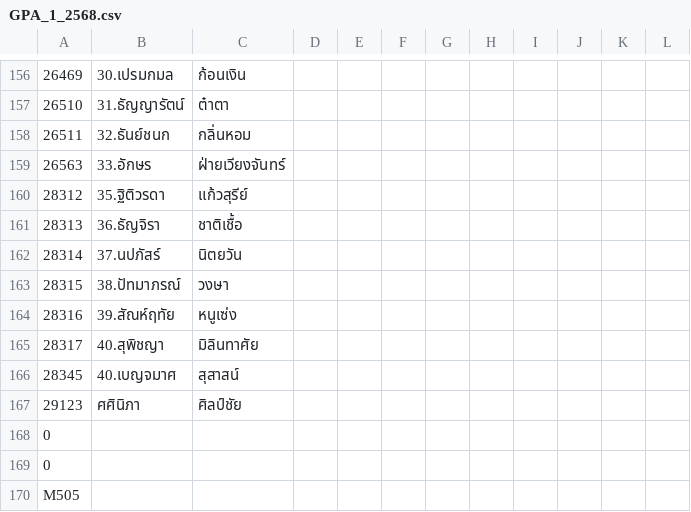
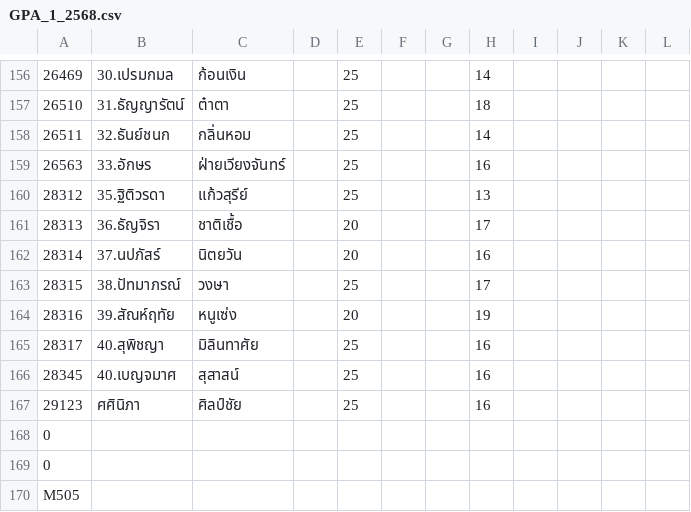
Before and after one commit to ThanadonMethawee/filez, a CSV file: GPA_1_2568.csv, drawn as a sheet; only a part is shown, gaps mark what is left out; the diff covers the shown part only; the diff names each change by its address in the sheet, - before the commit and + after, or states it on an @@ line.

```diff
--- a/GPA_1_2568.csv
+++ b/GPA_1_2568.csv
-E156:E160: (empty)
+E156:E160: 25
-H156: (empty)
+H156: 14
-H157: (empty)
+H157: 18
-H158: (empty)
+H158: 14
-H159: (empty)
+H159: 16
-H160: (empty)
+H160: 13
-E161:E162: (empty)
+E161:E162: 20
-H161: (empty)
+H161: 17
-H162: (empty)
+H162: 16
-E163: (empty)
+E163: 25
-H163: (empty)
+H163: 17
-E164: (empty)
+E164: 20
-H164: (empty)
+H164: 19
-E165:E167: (empty)
+E165:E167: 25
-H165:H167: (empty)
+H165:H167: 16
```
Also changed, not shown: 54 edited cells elsewhere in this file.
